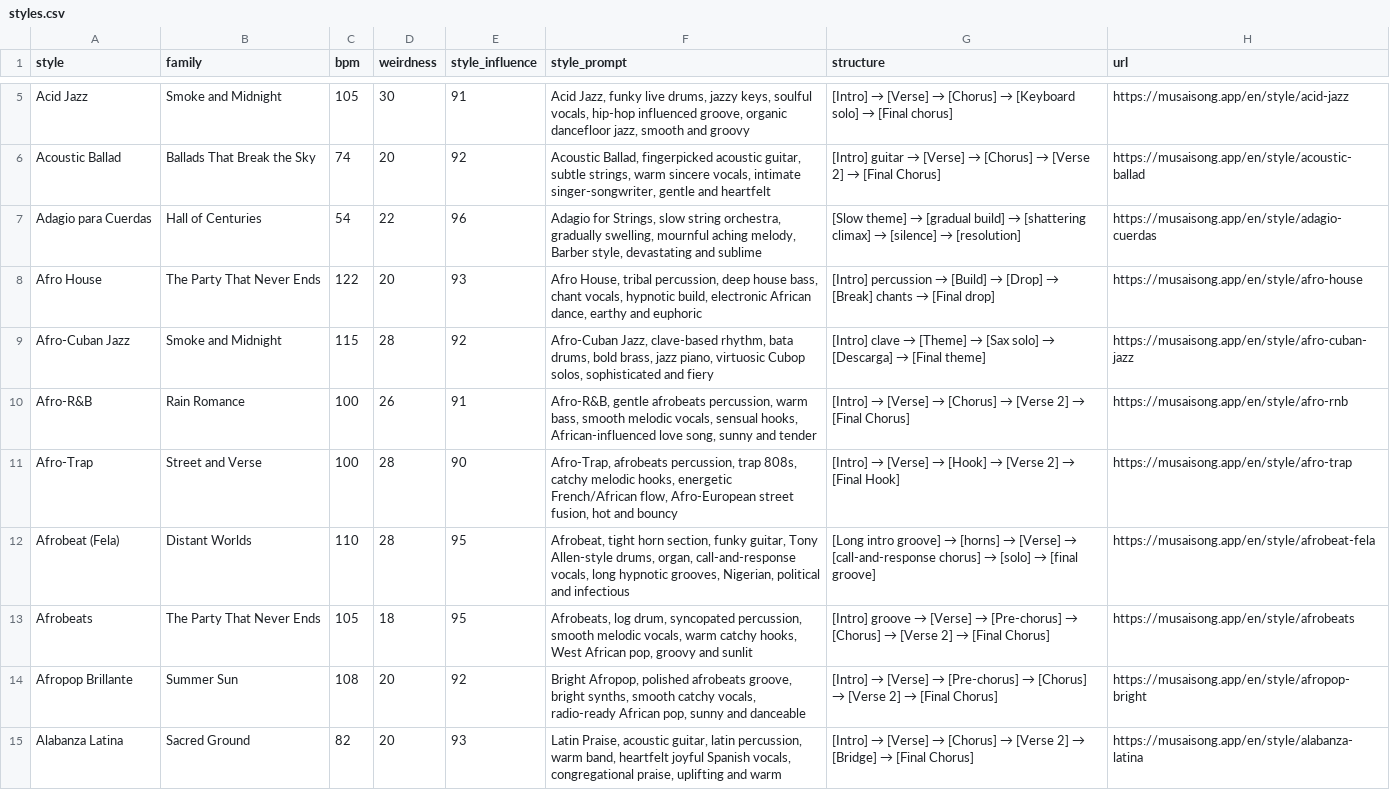
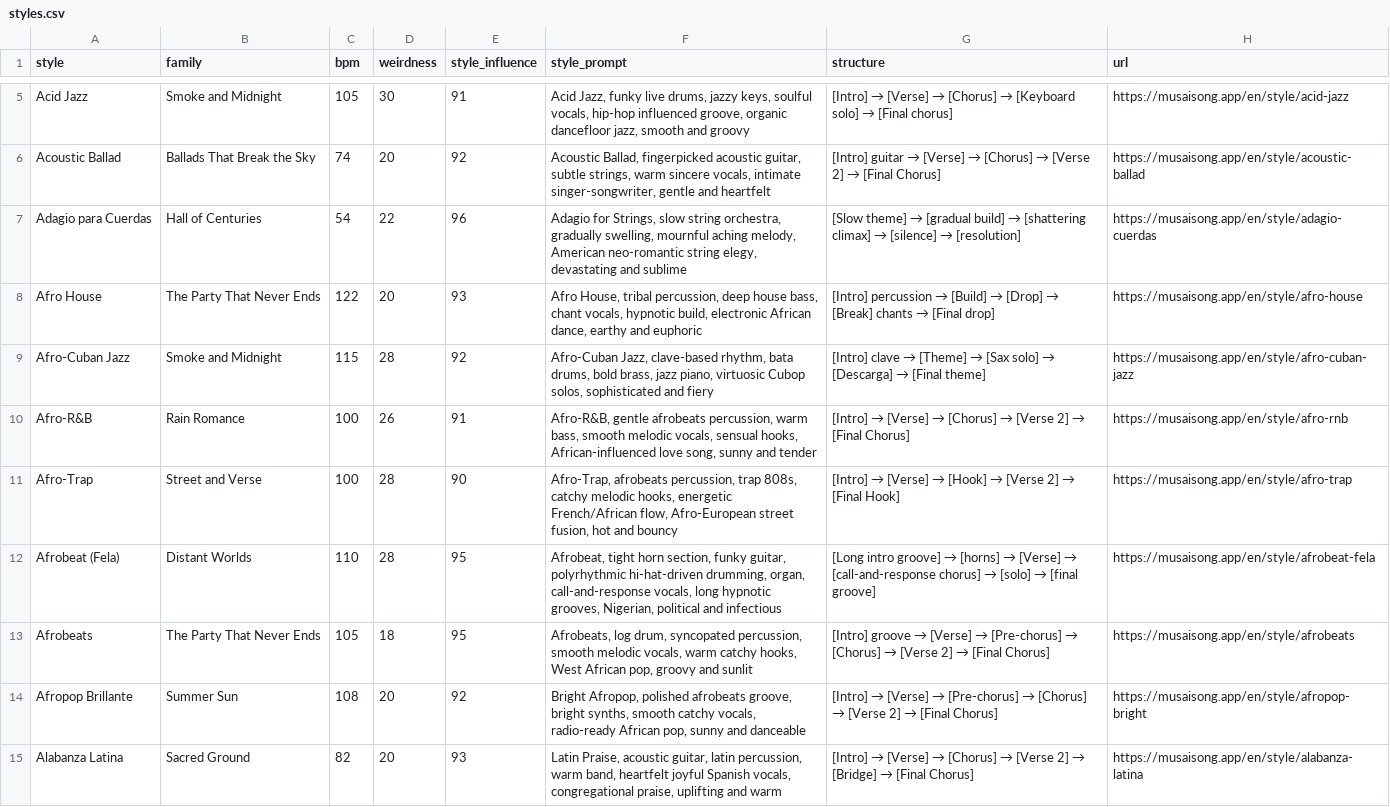
Before and after one commit to samuelgrupolimex-prog/suno-style-recipes, a CSV file: styles.csv, drawn as a sheet; only a part is shown, gaps mark what is left out; the diff covers the shown part only.

```diff
--- a/styles.csv
+++ b/styles.csv
@@ -6,3 +6,3 @@ Acid Jazz,Smoke and Midnight,105,30,91,"Acid Jazz, funky live drums, jazzy keys,
 Acoustic Ballad,Ballads That Break the Sky,74,20,92,"Acoustic Ballad, fingerpicked acoustic guitar, subtle strings, warm sincere vocals, intimate singer-songwriter, gentle and heartfelt",[Intro] guitar → [Verse] → [Chorus] → [Verse 2] → [Final Chorus],https://musaisong.app/en/style/acoustic-ballad
-Adagio para Cuerdas,Hall of Centuries,54,22,96,"Adagio for Strings, slow string orchestra, gradually swelling, mournful aching melody, Barber style, devastating and sublime",[Slow theme] → [gradual build] → [shattering climax] → [silence] → [resolution],https://musaisong.app/en/style/adagio-cuerdas
+Adagio para Cuerdas,Hall of Centuries,54,22,96,"Adagio for Strings, slow string orchestra, gradually swelling, mournful aching melody, American neo-romantic string elegy, devastating and sublime",[Slow theme] → [gradual build] → [shattering climax] → [silence] → [resolution],https://musaisong.app/en/style/adagio-cuerdas
 Afro House,The Party That Never Ends,122,20,93,"Afro House, tribal percussion, deep house bass, chant vocals, hypnotic build, electronic African dance, earthy and euphoric",[Intro] percussion → [Build] → [Drop] → [Break] chants → [Final drop],https://musaisong.app/en/style/afro-house
@@ -11,3 +11,3 @@ Afro-R&B,Rain Romance,100,26,91,"Afro-R&B, gentle afrobeats percussion, warm bas
 Afro-Trap,Street and Verse,100,28,90,"Afro-Trap, afrobeats percussion, trap 808s, catchy melodic hooks, energetic French/African flow, Afro-European street fusion, hot and bouncy",[Intro] → [Verse] → [Hook] → [Verse 2] → [Final Hook],https://musaisong.app/en/style/afro-trap
-Afrobeat (Fela),Distant Worlds,110,28,95,"Afrobeat, tight horn section, funky guitar, Tony Allen-style drums, organ, call-and-response vocals, long hypnotic grooves, Nigerian, political and infectious",[Long intro groove] → [horns] → [Verse] → [call-and-response chorus] → [solo] → [final groove],https://musaisong.app/en/style/afrobeat-fela
+Afrobeat (Fela),Distant Worlds,110,28,95,"Afrobeat, tight horn section, funky guitar, polyrhythmic hi-hat-driven drumming, organ, call-and-response vocals, long hypnotic grooves, Nigerian, political and infectious",[Long intro groove] → [horns] → [Verse] → [call-and-response chorus] → [solo] → [final groove],https://musaisong.app/en/style/afrobeat-fela
 Afrobeats,The Party That Never Ends,105,18,95,"Afrobeats, log drum, syncopated percussion, smooth melodic vocals, warm catchy hooks, West African pop, groovy and sunlit",[Intro] groove → [Verse] → [Pre-chorus] → [Chorus] → [Verse 2] → [Final Chorus],https://musaisong.app/en/style/afrobeats
```
Also changed, not shown: 1 added row, 1 removed row, 6 moved rows and 44 edited cells elsewhere in this file, 5 other files.
